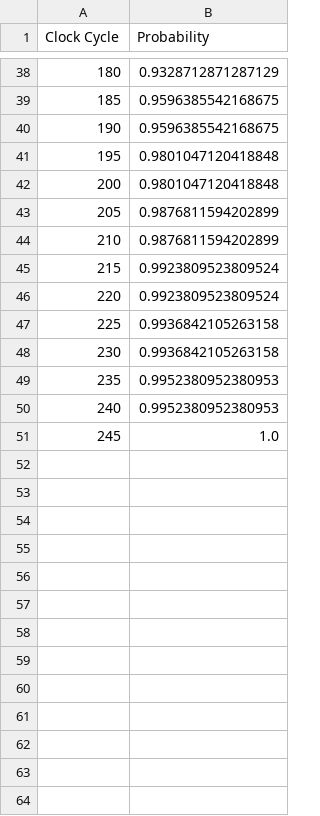
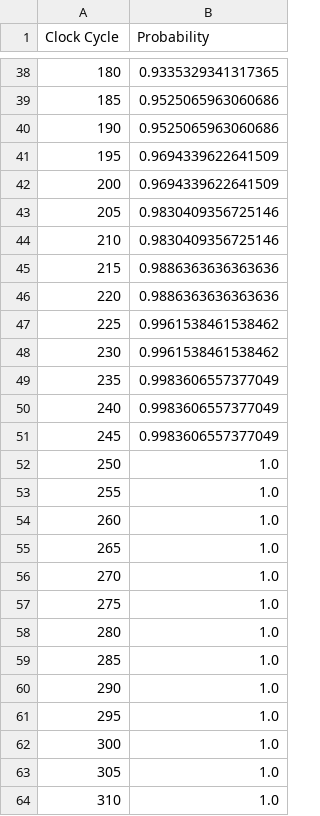
Before and after one commit to formal-verification-research/Modest-Probabilistic-Models-for-NoC, a CSV file: NoC_Modular/FMCAD25/results/2x2/noc_2x2_resistive_noise_threshold_10_stride_5_block_size_250.csv, drawn as a sheet; only a part is shown, gaps mark what is left out; the diff covers the shown part only.

```diff
--- a/NoC_Modular/FMCAD25/results/2x2/noc_2x2_resistive_noise_threshold_10_stride_5_block_size_250.csv
+++ b/NoC_Modular/FMCAD25/results/2x2/noc_2x2_resistive_noise_threshold_10_stride_5_block_size_250.csv
@@ -38,14 +38,27 @@ Clock Cycle,Probability
-180,0.9328712871287129
-185,0.9596385542168675
-190,0.9596385542168675
-195,0.9801047120418848
-200,0.9801047120418848
-205,0.9876811594202899
-210,0.9876811594202899
-215,0.9923809523809524
-220,0.9923809523809524
-225,0.9936842105263158
-230,0.9936842105263158
-235,0.9952380952380953
-240,0.9952380952380953
-245,1.0
+180,0.9335329341317365
+185,0.9525065963060686
+190,0.9525065963060686
+195,0.9694339622641509
+200,0.9694339622641509
+205,0.9830409356725146
+210,0.9830409356725146
+215,0.9886363636363636
+220,0.9886363636363636
+225,0.9961538461538462
+230,0.9961538461538462
+235,0.9983606557377049
+240,0.9983606557377049
+245,0.9983606557377049
+250,1.0
+255,1.0
+260,1.0
+265,1.0
+270,1.0
+275,1.0
+280,1.0
+285,1.0
+290,1.0
+295,1.0
+300,1.0
+305,1.0
+310,1.0
```
Also changed, not shown: 37 added rows and 27 edited cells elsewhere in this file, NoC_Modular/FMCAD25/results/2x2/noc_2x2_resistive_noise_threshold_1_stride_1_block_size_50.csv, NoC_Modular/FMCAD25/results/2x2/noc_2x2_resistive_noise_threshold_20_stride_10_block_size_500.csv, 36 other files.
